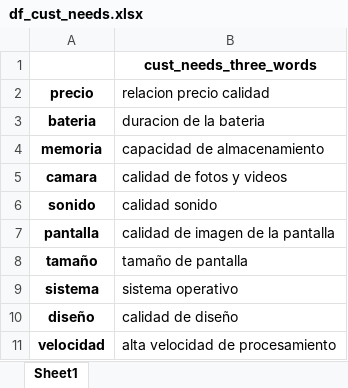
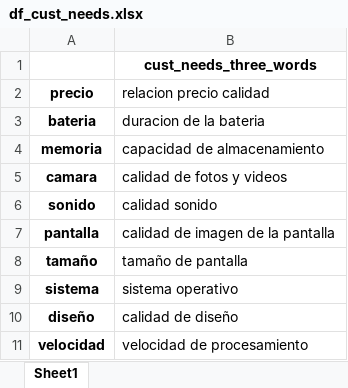
Before and after one commit to nachomondino1/evaluacion-alternativas-producto, an Excel workbook: data/data_preparation/celulares/df_cust_needs.xlsx, sheet Sheet1, drawn as a sheet; values as stored, in another font and other column widths than the file's, no borders; the diff names each change by its address in the sheet, - before the commit and + after, or states it on an @@ line.

```diff
--- a/data/data_preparation/celulares/df_cust_needs.xlsx (sheet Sheet1)
+++ b/data/data_preparation/celulares/df_cust_needs.xlsx (sheet Sheet1)
-B11 (relacion precio calidad): alta velocidad de procesamiento
+B11 (relacion precio calidad): velocidad de procesamiento
```
Also changed, not shown: 1 other file.
